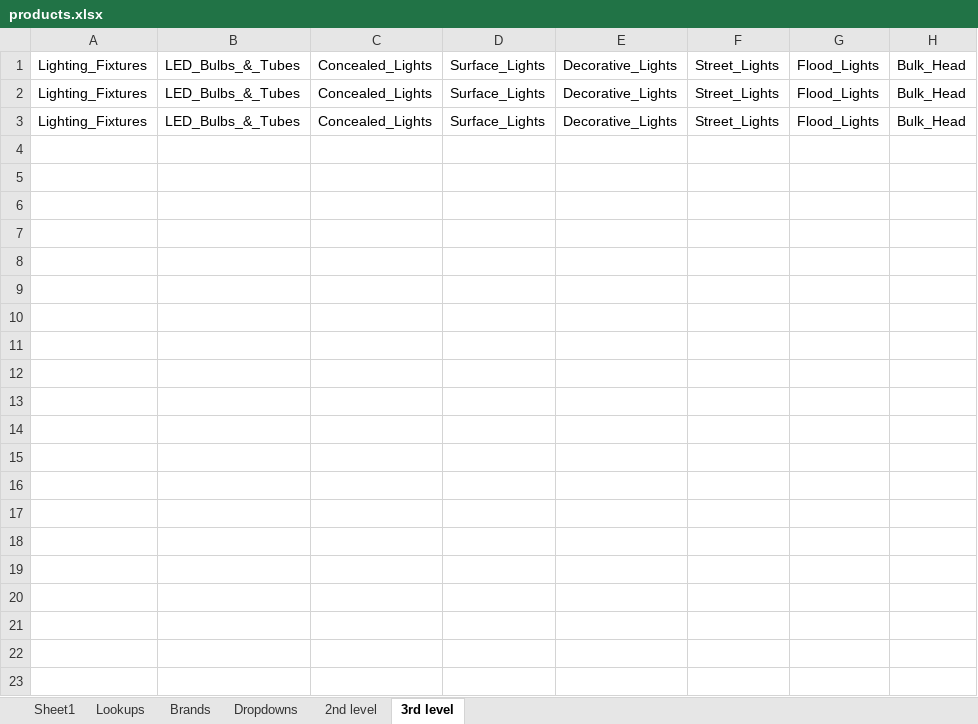
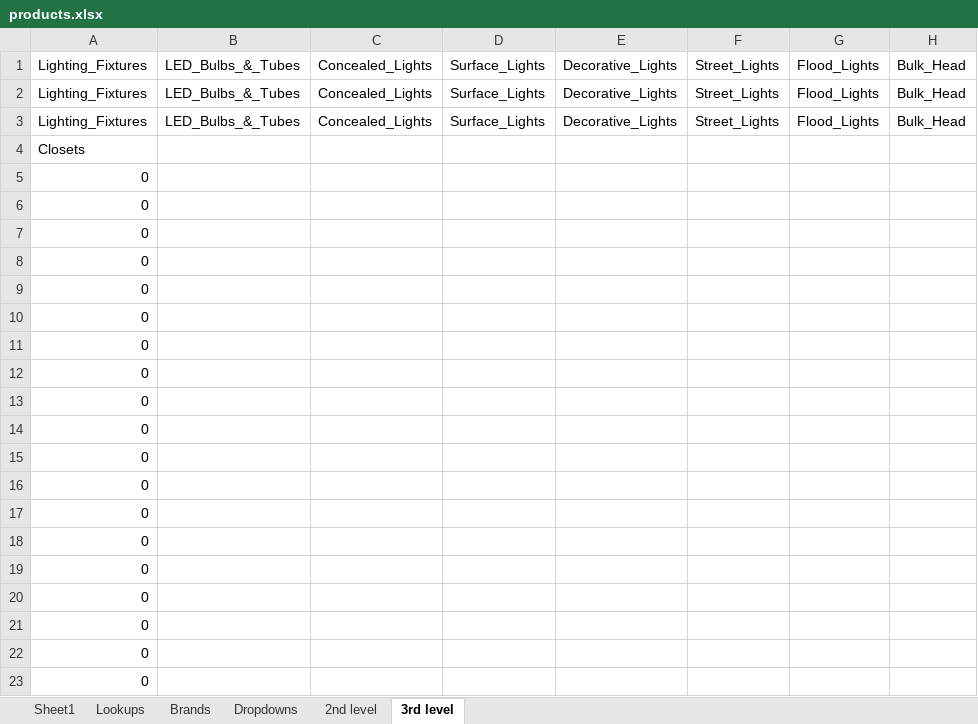
Before and after one commit to herinsamra/hardware-store, an Excel workbook: products.xlsx, sheet 3rd level, drawn as a sheet; only a part is shown; values as stored, in another font and other column widths than the file's, no borders; charts and pictures not drawn; rows hold the shown columns only; the diff covers the shown part only; the diff names each change by its address in the sheet, - before the commit and + after, or states it on an @@ line.

```diff
--- a/products.xlsx (sheet 3rd level)
+++ b/products.xlsx (sheet 3rd level)
+row 4: Closets
+row 5: 0
+row 6: 0
+row 7: 0
+row 8: 0
+row 9: 0
+row 10: 0
+row 11: 0
+row 12: 0
+row 13: 0
+row 14: 0
+row 15: 0
+row 16: 0
+row 17: 0
+row 18: 0
+row 19: 0
+row 20: 0
+row 21: 0
+row 22: 0
+row 23: 0
```
Also changed, not shown: 976 added rows elsewhere in this sheet, sheet 2nd level, sheet Sheet1, sheet Dropdowns, charts or pictures, 26 other files.
